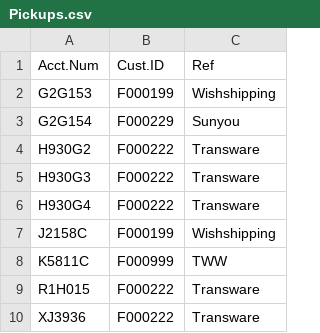
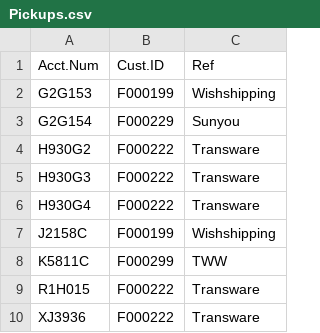
Before and after one commit to KenzoRei/TWL-UPS-Invoice-Parser, a CSV file: data/mappings/Pickups.csv, drawn as a sheet.

```diff
--- a/data/mappings/Pickups.csv
+++ b/data/mappings/Pickups.csv
@@ -7,3 +7,3 @@ H930G4,F000222,Transware
 J2158C,F000199,Wishshipping
-K5811C,F000999,TWW
+K5811C,F000299,TWW
 R1H015,F000222,Transware
```
Also changed, not shown: data/mappings/ARCalculator.csv, data/mappings/Contacts.csv, 22 other files.
